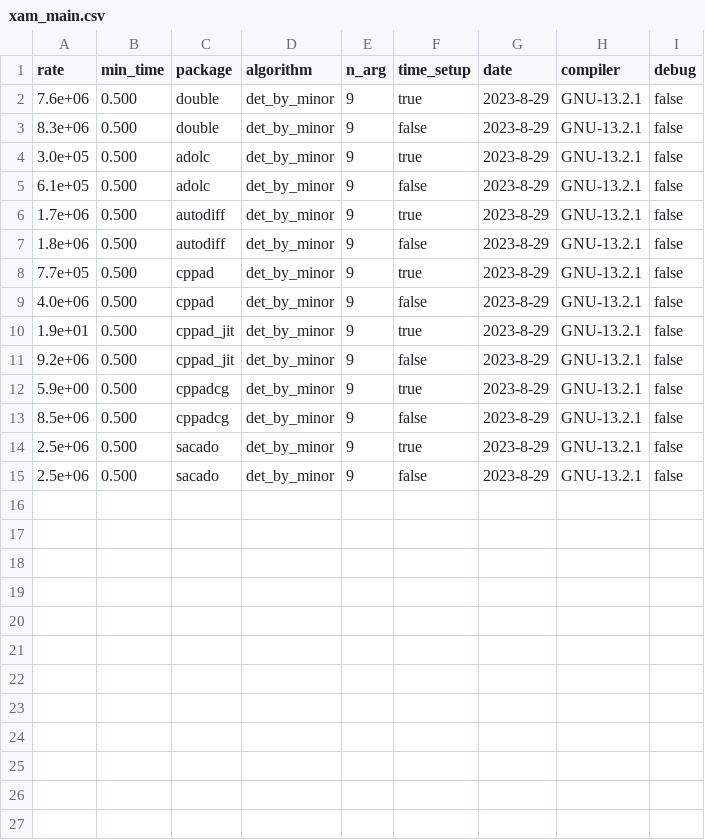
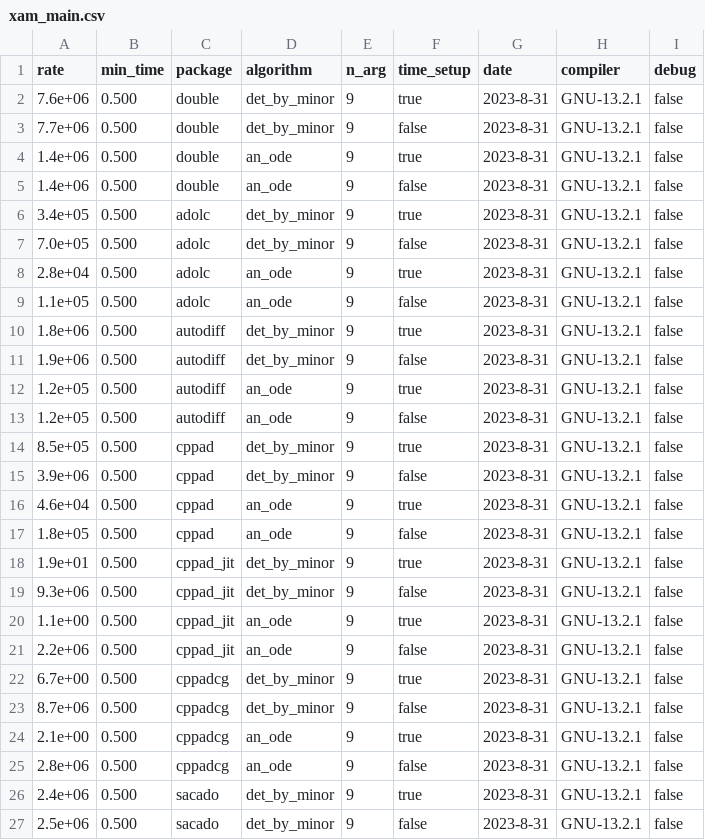
Before and after one commit to bradbell/cmpad, a CSV file: src/xam_main.csv, drawn as a sheet; only a part is shown; the diff covers the shown part only.

Commit message:
main: change an_ode so that derivatives depend on x. main.cpp: include an_ode algorithm.

```diff
--- a/src/xam_main.csv
+++ b/src/xam_main.csv
@@ -1,15 +1,27 @@
 rate,min_time,package,algorithm,n_arg,time_setup,date,compiler,debug
-7.6e+06,0.500,double,det_by_minor,9,true,2023-8-29,GNU-13.2.1,false
-8.3e+06,0.500,double,det_by_minor,9,false,2023-8-29,GNU-13.2.1,false
-3.0e+05,0.500,adolc,det_by_minor,9,true,2023-8-29,GNU-13.2.1,false
-6.1e+05,0.500,adolc,det_by_minor,9,false,2023-8-29,GNU-13.2.1,false
-1.7e+06,0.500,autodiff,det_by_minor,9,true,2023-8-29,GNU-13.2.1,false
-1.8e+06,0.500,autodiff,det_by_minor,9,false,2023-8-29,GNU-13.2.1,false
-7.7e+05,0.500,cppad,det_by_minor,9,true,2023-8-29,GNU-13.2.1,false
-4.0e+06,0.500,cppad,det_by_minor,9,false,2023-8-29,GNU-13.2.1,false
-1.9e+01,0.500,cppad_jit,det_by_minor,9,true,2023-8-29,GNU-13.2.1,false
-9.2e+06,0.500,cppad_jit,det_by_minor,9,false,2023-8-29,GNU-13.2.1,false
-5.9e+00,0.500,cppadcg,det_by_minor,9,true,2023-8-29,GNU-13.2.1,false
-8.5e+06,0.500,cppadcg,det_by_minor,9,false,2023-8-29,GNU-13.2.1,false
-2.5e+06,0.500,sacado,det_by_minor,9,true,2023-8-29,GNU-13.2.1,false
-2.5e+06,0.500,sacado,det_by_minor,9,false,2023-8-29,GNU-13.2.1,false
+7.6e+06,0.500,double,det_by_minor,9,true,2023-8-31,GNU-13.2.1,false
+7.7e+06,0.500,double,det_by_minor,9,false,2023-8-31,GNU-13.2.1,false
+1.4e+06,0.500,double,an_ode,9,true,2023-8-31,GNU-13.2.1,false
+1.4e+06,0.500,double,an_ode,9,false,2023-8-31,GNU-13.2.1,false
+3.4e+05,0.500,adolc,det_by_minor,9,true,2023-8-31,GNU-13.2.1,false
+7.0e+05,0.500,adolc,det_by_minor,9,false,2023-8-31,GNU-13.2.1,false
+2.8e+04,0.500,adolc,an_ode,9,true,2023-8-31,GNU-13.2.1,false
+1.1e+05,0.500,adolc,an_ode,9,false,2023-8-31,GNU-13.2.1,false
+1.8e+06,0.500,autodiff,det_by_minor,9,true,2023-8-31,GNU-13.2.1,false
+1.9e+06,0.500,autodiff,det_by_minor,9,false,2023-8-31,GNU-13.2.1,false
+1.2e+05,0.500,autodiff,an_ode,9,true,2023-8-31,GNU-13.2.1,false
+1.2e+05,0.500,autodiff,an_ode,9,false,2023-8-31,GNU-13.2.1,false
+8.5e+05,0.500,cppad,det_by_minor,9,true,2023-8-31,GNU-13.2.1,false
+3.9e+06,0.500,cppad,det_by_minor,9,false,2023-8-31,GNU-13.2.1,false
+4.6e+04,0.500,cppad,an_ode,9,true,2023-8-31,GNU-13.2.1,false
+1.8e+05,0.500,cppad,an_ode,9,false,2023-8-31,GNU-13.2.1,false
+1.9e+01,0.500,cppad_jit,det_by_minor,9,true,2023-8-31,GNU-13.2.1,false
+9.3e+06,0.500,cppad_jit,det_by_minor,9,false,2023-8-31,GNU-13.2.1,false
+1.1e+00,0.500,cppad_jit,an_ode,9,true,2023-8-31,GNU-13.2.1,false
+2.2e+06,0.500,cppad_jit,an_ode,9,false,2023-8-31,GNU-13.2.1,false
+6.7e+00,0.500,cppadcg,det_by_minor,9,true,2023-8-31,GNU-13.2.1,false
+8.7e+06,0.500,cppadcg,det_by_minor,9,false,2023-8-31,GNU-13.2.1,false
+2.1e+00,0.500,cppadcg,an_ode,9,true,2023-8-31,GNU-13.2.1,false
+2.8e+06,0.500,cppadcg,an_ode,9,false,2023-8-31,GNU-13.2.1,false
+2.4e+06,0.500,sacado,det_by_minor,9,true,2023-8-31,GNU-13.2.1,false
+2.5e+06,0.500,sacado,det_by_minor,9,false,2023-8-31,GNU-13.2.1,false
```
Also changed, not shown: 2 added rows elsewhere in this file, 7 other files.
